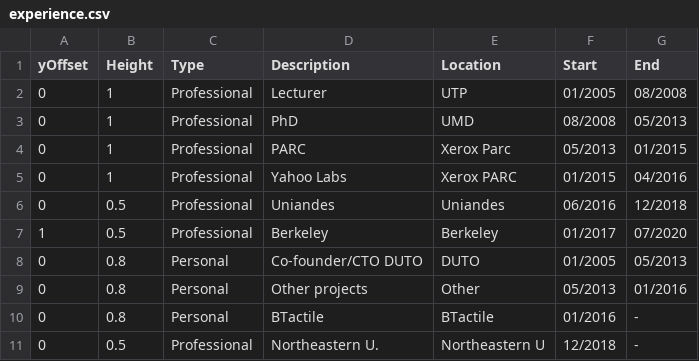
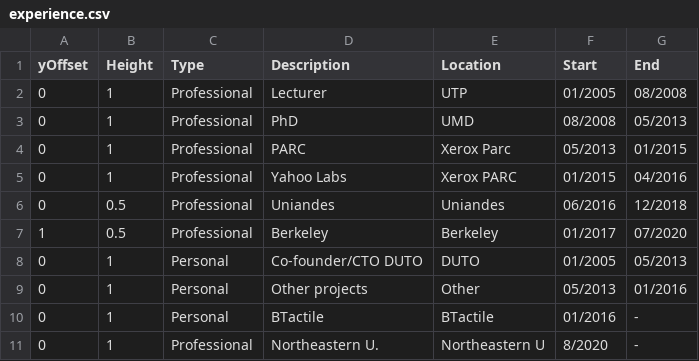
Before and after one commit to john-guerra/homepageJohnGuerra, a CSV file: experience.csv, drawn as a sheet.

```diff
--- a/experience.csv
+++ b/experience.csv
@@ -7,5 +7,5 @@ yOffset,Height,Type,Description,Location,Start,End
 1,0.5,Professional,Berkeley,Berkeley,01/2017,07/2020
-0,0.8,Personal,Co-founder/CTO DUTO,DUTO,01/2005,05/2013
-0,0.8,Personal,Other projects,Other,05/2013,01/2016
-0,0.8,Personal,BTactile,BTactile,01/2016,-
-0,0.5,Professional,Northeastern U.,Northeastern U,12/2018,-
+0,1,Personal,Co-founder/CTO DUTO,DUTO,01/2005,05/2013
+0,1,Personal,Other projects,Other,05/2013,01/2016
+0,1,Personal,BTactile,BTactile,01/2016,-
+0,1,Professional,Northeastern U.,Northeastern U,8/2020,-
```
Also changed, not shown: 20 other files.
